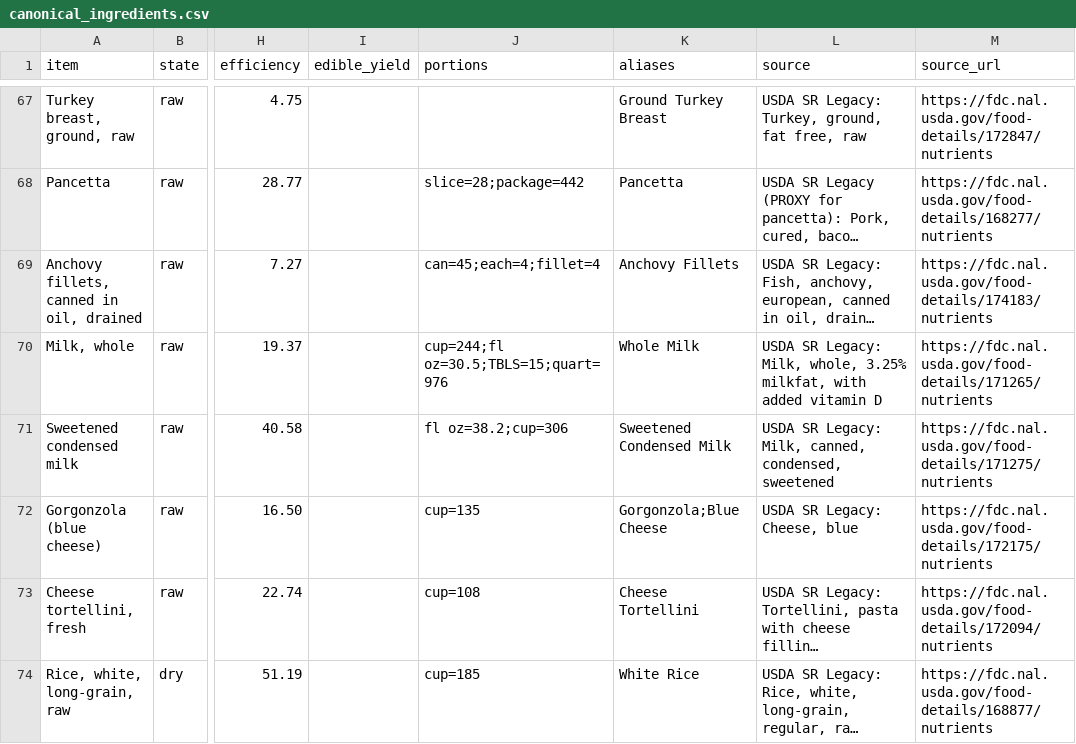
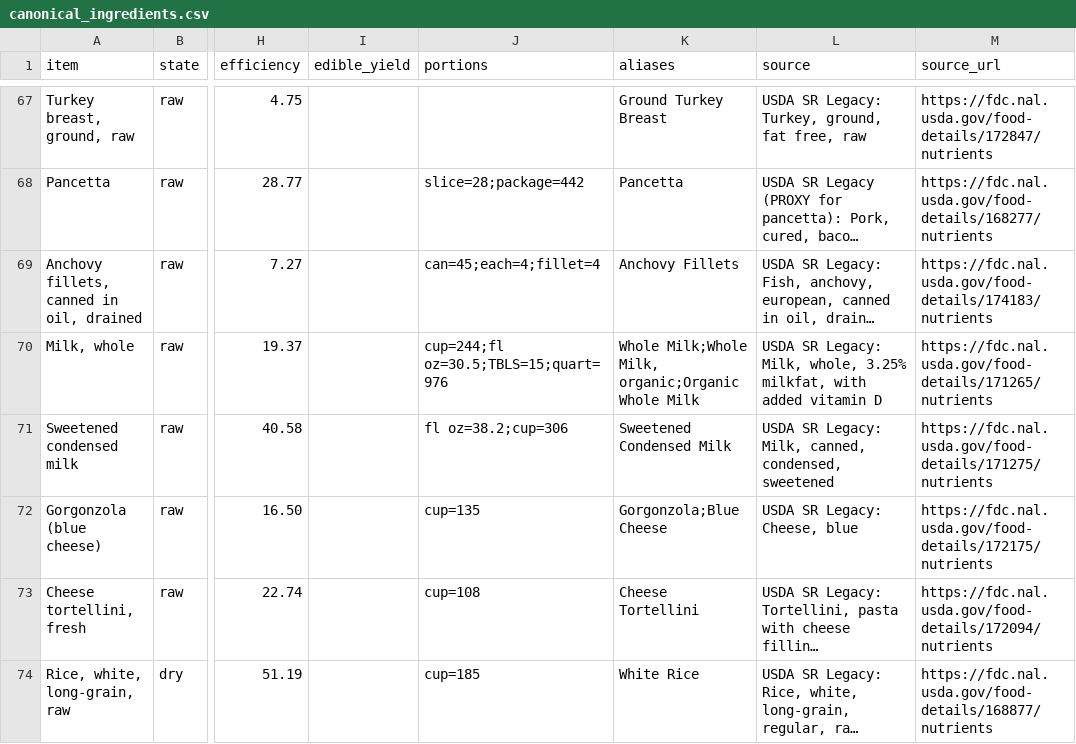
Before and after one commit to ThomasFamilyBot/Chef, a CSV file: data/canonical_ingredients.csv, drawn as a sheet; only a part is shown, gaps mark what is left out; long unchanged cells end in …; the diff names each change by its address in the sheet, - before the commit and + after, or states it on an @@ line.

```diff
--- a/data/canonical_ingredients.csv
+++ b/data/canonical_ingredients.csv
-K70 (aliases): Whole Milk
+K70 (aliases): Whole Milk;Whole Milk, organic;Organic Whole Milk
```
Also changed, not shown: 3 other files.
